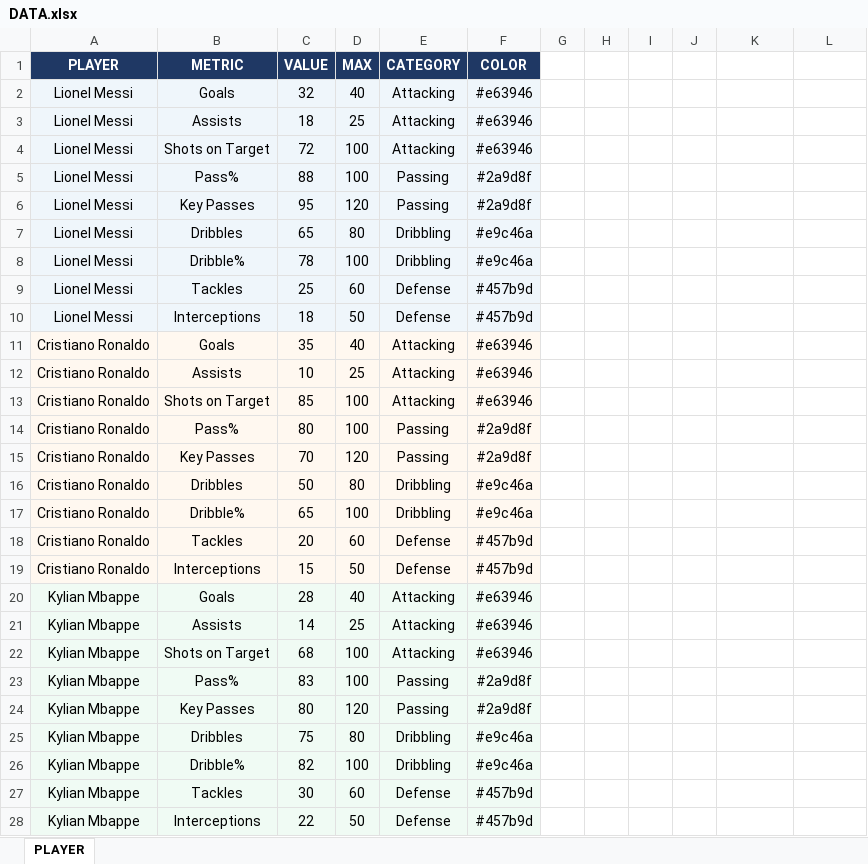
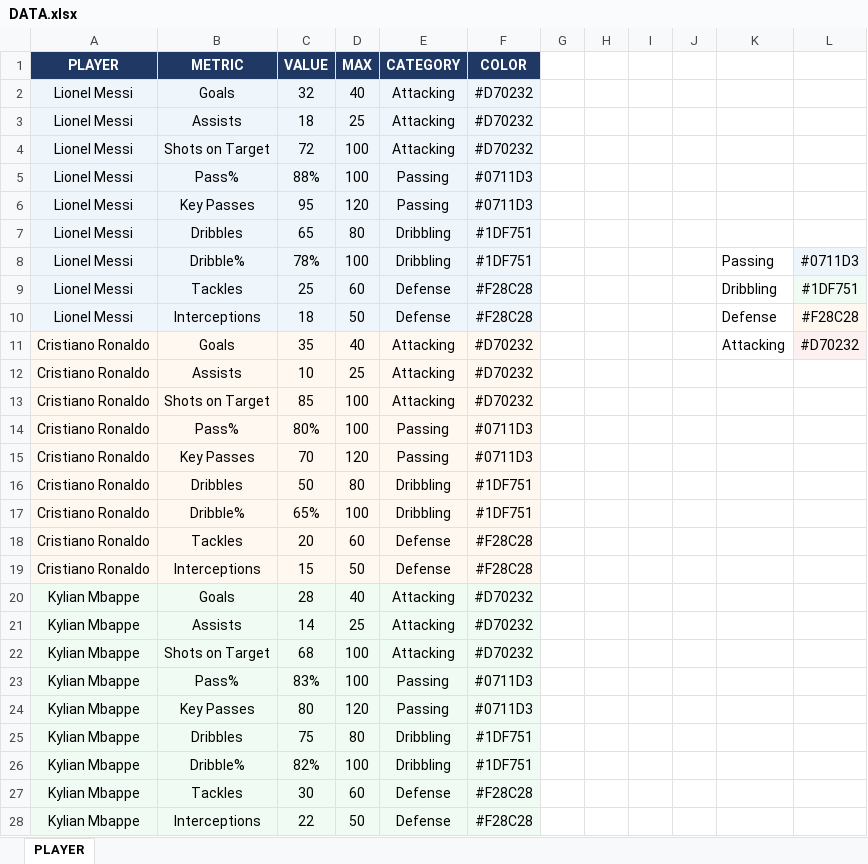
Before and after one commit to khellafAymene/Player-Radar-Chart-Visualizer, an Excel workbook: DATA.xlsx, sheet PLAYER, drawn as a sheet; only a part is shown; values as stored, in another font and other column widths than the file's, no borders; the diff covers the shown part only; the diff names each change by its address in the sheet, - before the commit and + after, or states it on an @@ line.

```diff
--- a/DATA.xlsx (sheet PLAYER)
+++ b/DATA.xlsx (sheet PLAYER)
-F2:F4 (COLOR): #e63946
+F2:F4 (COLOR): #D70232
-C5 (VALUE): 88
+C5 (VALUE): 88%
-F5:F6 (COLOR): #2a9d8f
+F5:F6 (COLOR): #0711D3
-F7:F8 (COLOR): #e9c46a
+F7:F8 (COLOR): #1DF751
-C8 (VALUE): 78
+C8 (VALUE): 78%
-K8: (empty)
+K8: Passing
-L8: (empty)
+L8: #0711D3
-L8 fill: none
+L8 fill: #EFF6FB
-F9:F10 (COLOR): #457b9d
+F9:F10 (COLOR): #F28C28
-K9: (empty)
+K9: Dribbling
-L9: (empty)
+L9: #1DF751
-L9 fill: none
+L9 fill: #F0FBF4
-K10: (empty)
+K10: Defense
-L10: (empty)
+L10: #F28C28
-L10 fill: none
+L10 fill: #FFF8F0
-F11:F13 (COLOR): #e63946
+F11:F13 (COLOR): #D70232
-K11: (empty)
+K11: Attacking
-L11: (empty)
+L11: #D70232
-L11 fill: none
+L11 fill: #FDF0F0
-C14 (VALUE): 80
+C14 (VALUE): 80%
-F14:F15 (COLOR): #2a9d8f
+F14:F15 (COLOR): #0711D3
-F16:F17 (COLOR): #e9c46a
+F16:F17 (COLOR): #1DF751
-C17 (VALUE): 65
+C17 (VALUE): 65%
-F18:F19 (COLOR): #457b9d
+F18:F19 (COLOR): #F28C28
-F20:F22 (COLOR): #e63946
+F20:F22 (COLOR): #D70232
-C23 (VALUE): 83
+C23 (VALUE): 83%
-F23:F24 (COLOR): #2a9d8f
+F23:F24 (COLOR): #0711D3
-F25:F26 (COLOR): #e9c46a
+F25:F26 (COLOR): #1DF751
-C26 (VALUE): 82
+C26 (VALUE): 82%
-F27:F28 (COLOR): #457b9d
+F27:F28 (COLOR): #F28C28
```
Also changed, not shown: 11 edited cells elsewhere in this sheet, 5 other files.
